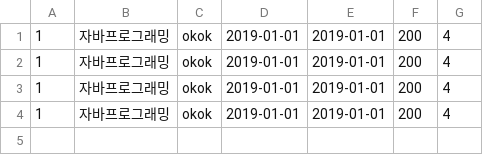
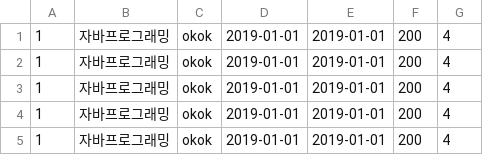
Before and after one commit to madridista18/bitcamp-java-20190527, a CSV file: bitcamp-java-application-server/lesson.csv, drawn as a sheet; the diff names each change by its address in the sheet, - before the commit and + after, or states it on an @@ line.

```diff
--- a/bitcamp-java-application-server/lesson.csv
+++ b/bitcamp-java-application-server/lesson.csv
+row 5: 1 | 자바프로그래밍 | okok | 2019-01-01 | 2019-01-01 | 200 | 4
```
Also changed, not shown: 9 other files.
